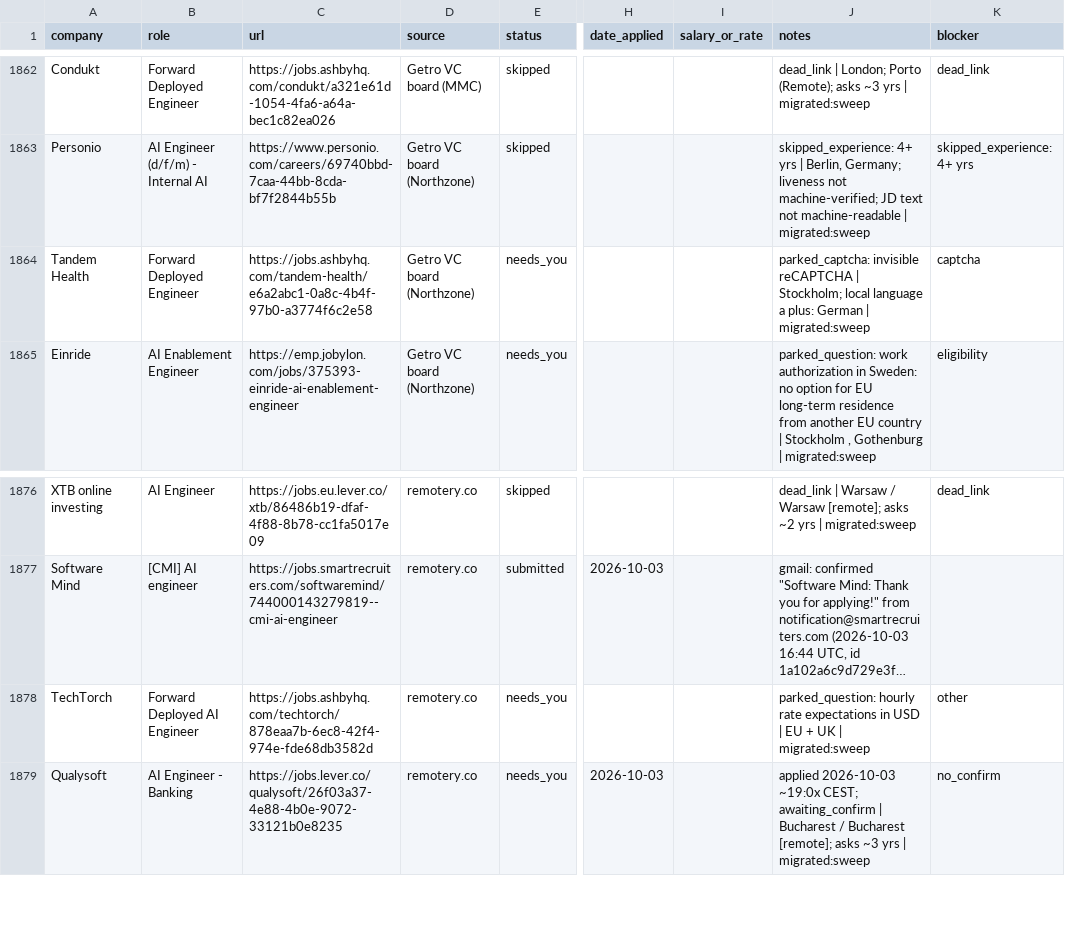
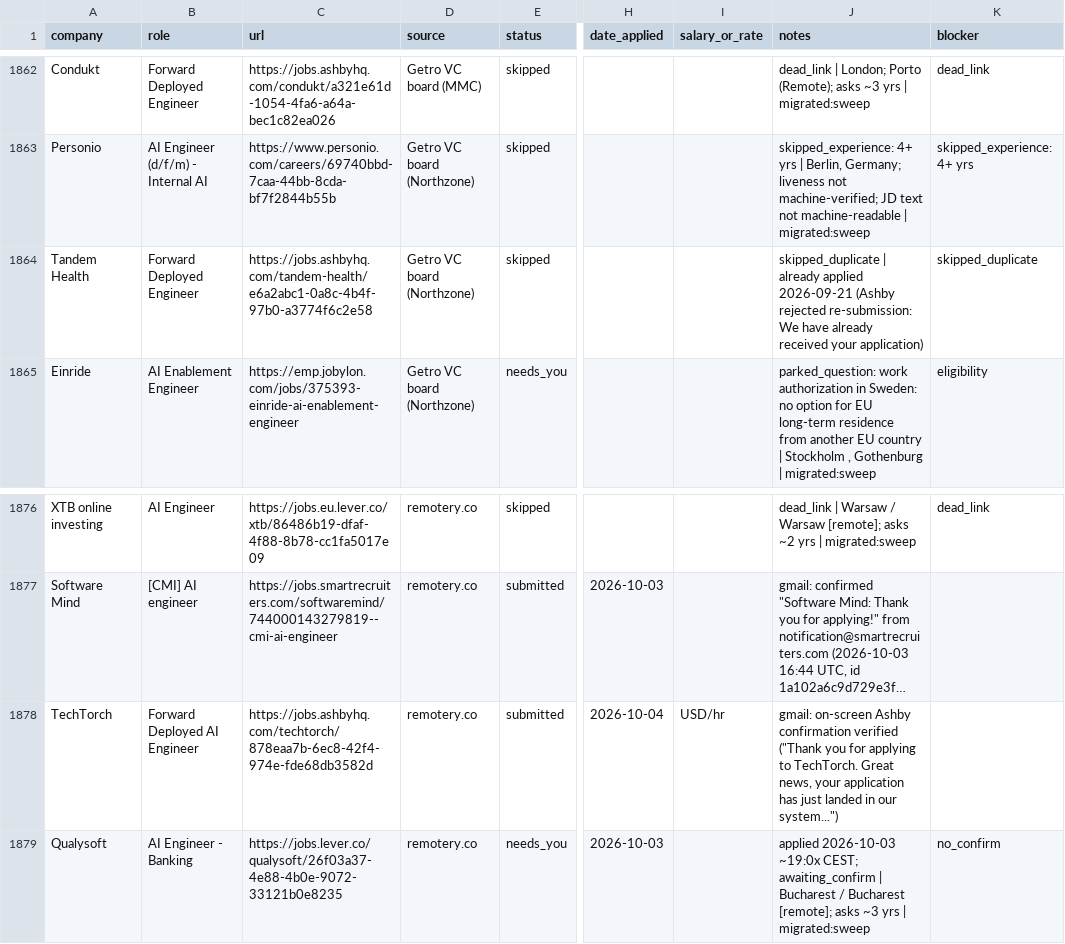
Before and after one commit to prab-gupta/job-hunt, a CSV file: applications.csv, drawn as a sheet; only a part is shown, gaps mark what is left out; long unchanged cells end in …; the diff names each change by its address in the sheet, - before the commit and + after, or states it on an @@ line.

Commit message:
apply(techtorch): submit Forward Deployed AI Engineer application and verify Ashby confirmation

```diff
--- a/applications.csv
+++ b/applications.csv
-E1864 (status): needs_you
+E1864 (status): skipped
-J1864 (notes): parked_captcha: invisible reCAPTCHA | Stockholm; local language a plus: German | migrated:sweep
+J1864 (notes): skipped_duplicate | already applied 2026-09-21 (Ashby rejected re-submission: We have already received your application)
-K1864 (blocker): captcha
+K1864 (blocker): skipped_duplicate
-E1878 (status): needs_you
+E1878 (status): submitted
-H1878 (date_applied): (empty)
+H1878 (date_applied): 2026-10-04
-I1878 (salary_or_rate): (empty)
+I1878 (salary_or_rate): USD/hr
-J1878 (notes): parked_question: hourly rate expectations in USD | EU + UK | migrated:sweep
+J1878 (notes): gmail: on-screen Ashby confirmation verified ("Thank you for applying to TechTorch. Great news, your application has just landed in our system...")
-K1878 (blocker): other
+K1878 (blocker): (empty)
```
Also changed, not shown: data/csvs/applications.csv, loop/applications.csv, 3 other files.
